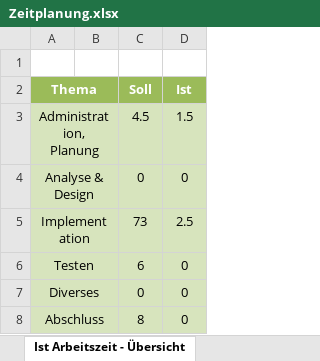
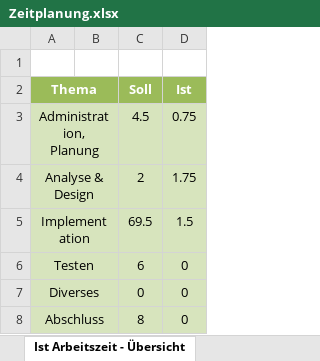
Before and after one commit to DawidKapka/blj-notewriter, an Excel workbook: doc/Zeitplanung.xlsx, sheet Ist Arbeitszeit - Übersicht, drawn as a sheet; values as stored, in another font and other column widths than the file's, no borders; charts and pictures not drawn; the diff names each change by its address in the sheet, - before the commit and + after, or states it on an @@ line.

```diff
--- a/doc/Zeitplanung.xlsx (sheet Ist Arbeitszeit - Übersicht)
+++ b/doc/Zeitplanung.xlsx (sheet Ist Arbeitszeit - Übersicht)
-D3 (Ist): 1.5
+D3 (Ist): 0.75
-C4 (Soll): 0
+C4 (Soll): 2
-D4 (Ist): 0
+D4 (Ist): 1.75
-C5 (Soll): 73
+C5 (Soll): 69.5
-D5 (Ist): 2.5
+D5 (Ist): 1.5
```
Also changed, not shown: sheet Zeitplanung, charts or pictures.
